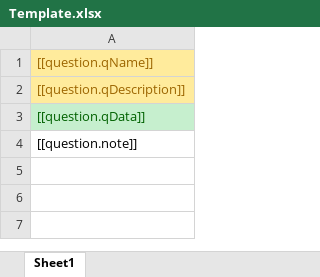
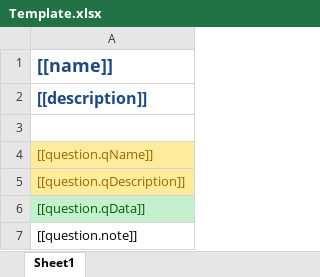
Before and after one commit to mluketin/scalaq, an Excel workbook: src/main/resources/Template.xlsx, sheet Sheet1, drawn as a sheet; values as stored, in another font and other column widths than the file's, no borders; the diff names each change by its address in the sheet, - before the commit and + after, or states it on an @@ line.

Commit message:
Update templates, add questionnaire body and description

```diff
--- a/src/main/resources/Template.xlsx (sheet Sheet1)
+++ b/src/main/resources/Template.xlsx (sheet Sheet1)
+row 1: [[name]]
+row 2: [[description]]
+row 3: (empty)
```
Also changed, not shown: 2 other files.
